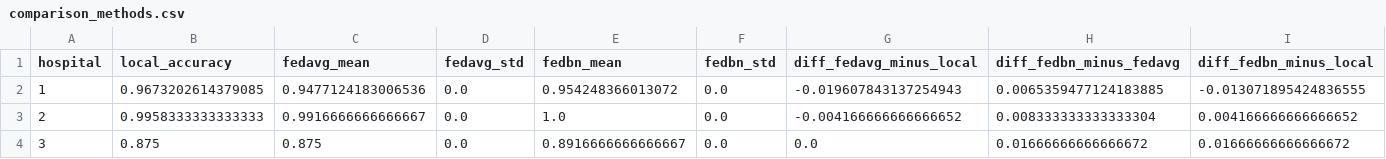
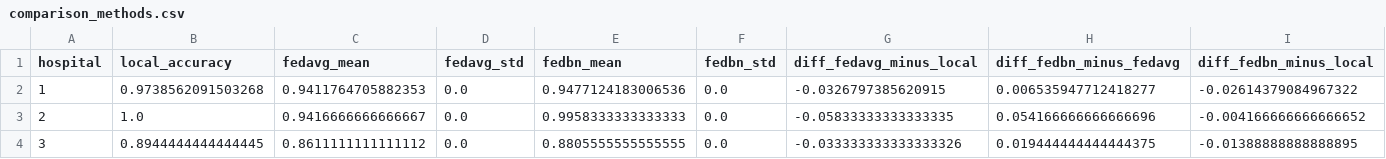
Before and after one commit to Mr-San2005/Medifed, a CSV file: results/comparison_methods.csv, drawn as a sheet.

```diff
--- a/results/comparison_methods.csv
+++ b/results/comparison_methods.csv
@@ -1,4 +1,4 @@
 hospital,local_accuracy,fedavg_mean,fedavg_std,fedbn_mean,fedbn_std,diff_fedavg_minus_local,diff_fedbn_minus_fedavg,diff_fedbn_minus_local
-1,0.9673202614379085,0.9477124183006536,0.0,0.954248366013072,0.0,-0.019607843137254943,0.0065359477124183885,-0.013071895424836555
-2,0.9958333333333333,0.9916666666666667,0.0,1.0,0.0,-0.004166666666666652,0.008333333333333304,0.004166666666666652
-3,0.875,0.875,0.0,0.8916666666666667,0.0,0.0,0.01666666666666672,0.01666666666666672
+1,0.9738562091503268,0.9411764705882353,0.0,0.9477124183006536,0.0,-0.0326797385620915,0.006535947712418277,-0.02614379084967322
+2,1.0,0.9416666666666667,0.0,0.9958333333333333,0.0,-0.05833333333333335,0.054166666666666696,-0.004166666666666652
+3,0.8944444444444445,0.8611111111111112,0.0,0.8805555555555555,0.0,-0.033333333333333326,0.019444444444444375,-0.01388888888888895
```
Also changed, not shown: results/last5_rounds_val_accuracy.csv, results/local_training.csv, 35 other files.
